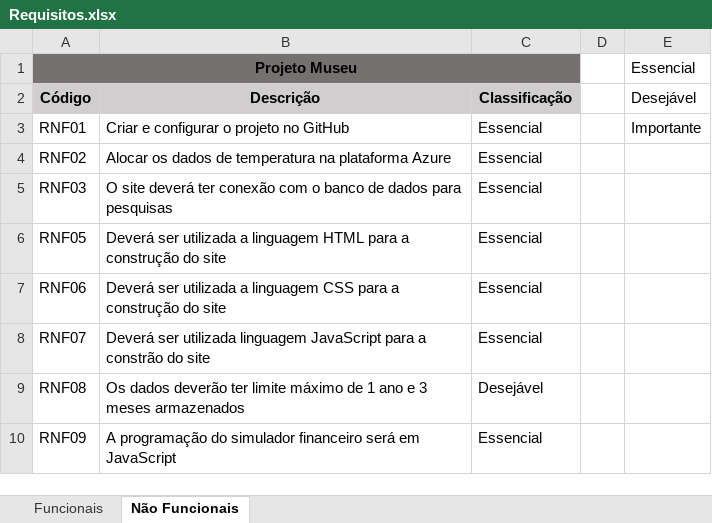
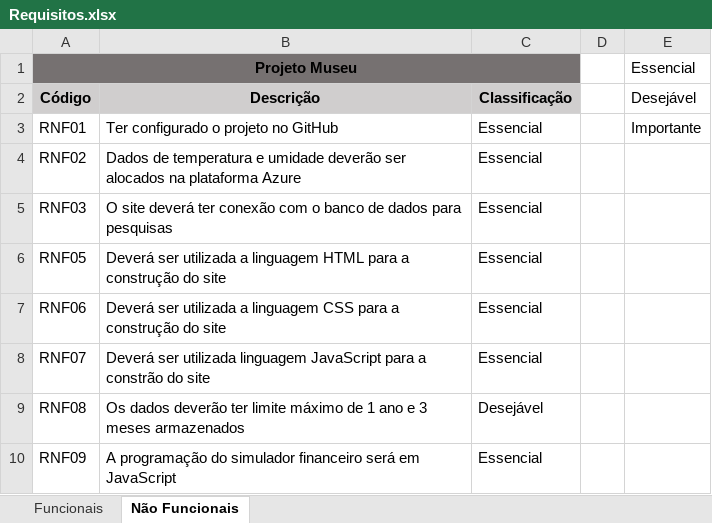
Before and after one commit to BandTec/grupo9-ads, an Excel workbook: Requisitos/Requisitos.xlsx, sheet Não Funcionais, drawn as a sheet; values as stored, in another font and other column widths than the file's, no borders; conditional formats not drawn; the diff names each change by its address in the sheet, - before the commit and + after, or states it on an @@ line.

```diff
--- a/Requisitos/Requisitos.xlsx (sheet Não Funcionais)
+++ b/Requisitos/Requisitos.xlsx (sheet Não Funcionais)
-B3: Criar e configurar o projeto no GitHub
+B3: Ter configurado o projeto no GitHub
-B4: Alocar os dados de temperatura na plataforma…
+B4: Dados de temperatura e umidade deverão ser alocados na plataforma…
```
Also changed, not shown: sheet Funcionais, 1 other file.
